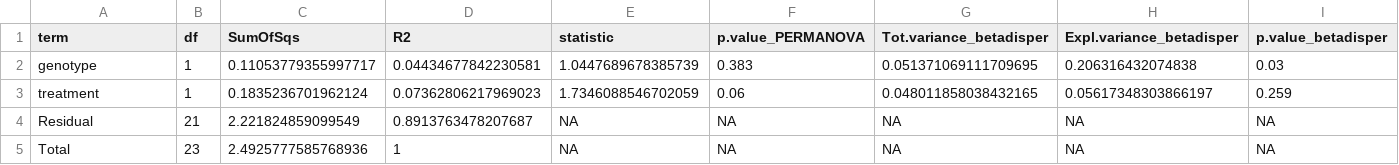
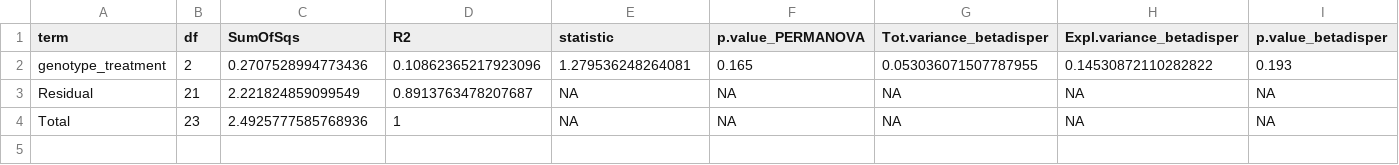
Before and after one commit to ASAP-MAC/MazmanianS_MoiseyenkoA, a TSV file: results/SGB/cohort_bCL/bray_PERMANOVA.tsv, drawn as a sheet.

Commit message:
PERMANOVA tested against genotype_treatment instead of each variable separately

```diff
--- a/results/SGB/cohort_bCL/bray_PERMANOVA.tsv
+++ b/results/SGB/cohort_bCL/bray_PERMANOVA.tsv
@@ -1,4 +1,3 @@
 term	df	SumOfSqs	R2	statistic	p.value_PERMANOVA	Tot.variance_betadisper	Expl.variance_betadisper	p.value_betadisper
-genotype	1	0.11053779355997717	0.04434677842230581	1.0447689678385739	0.383	0.051371069111709695	0.206316432074838	0.03
-treatment	1	0.1835236701962124	0.07362806217969023	1.7346088546702059	0.06	0.048011858038432165	0.05617348303866197	0.259
+genotype_treatment	2	0.2707528994773436	0.10862365217923096	1.279536248264081	0.165	0.053036071507787955	0.14530872110282822	0.193
 Residual	21	2.221824859099549	0.8913763478207687	NA	NA	NA	NA	NA
```
Also changed, not shown: results/SGB/cohort_Fp7/bray_PERMANOVA.tsv.
